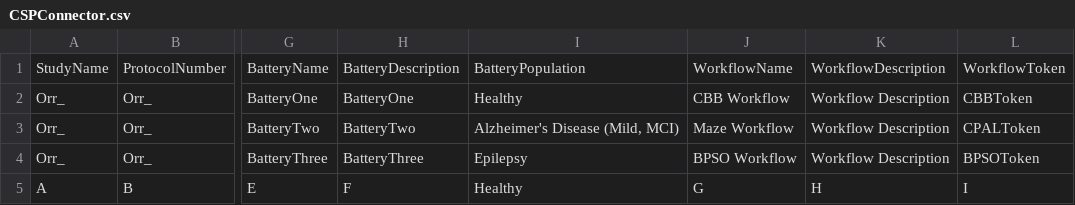
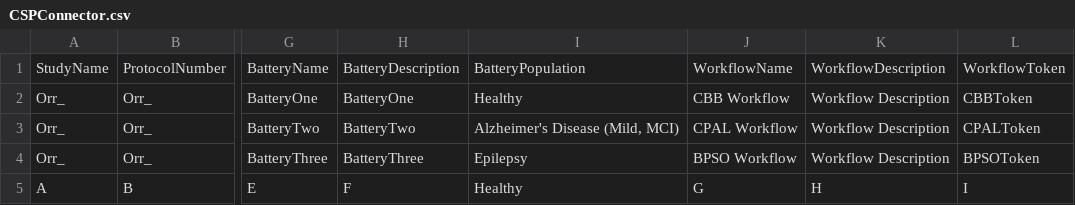
Before and after one commit to zchekir/dll, a CSV file: eSourcePlatform/eSourcePlatform/CSPConnector.csv, drawn as a sheet; only a part is shown, gaps mark what is left out; the diff names each change by its address in the sheet, - before the commit and + after, or states it on an @@ line.

Commit message:
QC-50 - Added new Raw data and expected results to allow condensed run time for regression script

```diff
--- a/eSourcePlatform/eSourcePlatform/CSPConnector.csv
+++ b/eSourcePlatform/eSourcePlatform/CSPConnector.csv
-J3: Maze Workflow
+J3: CPAL Workflow
```
Also changed, not shown: 6 other files.
